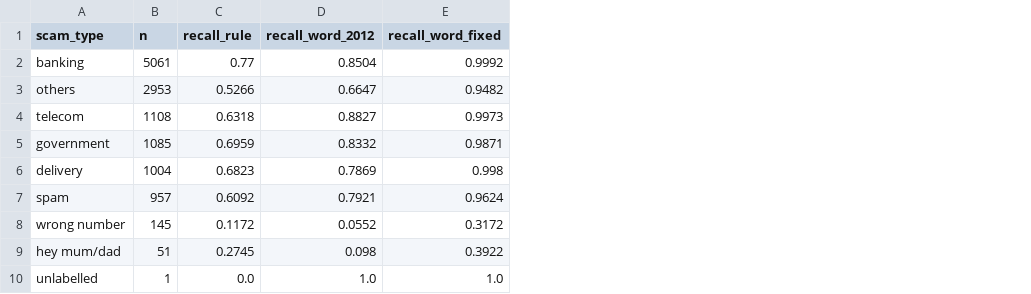
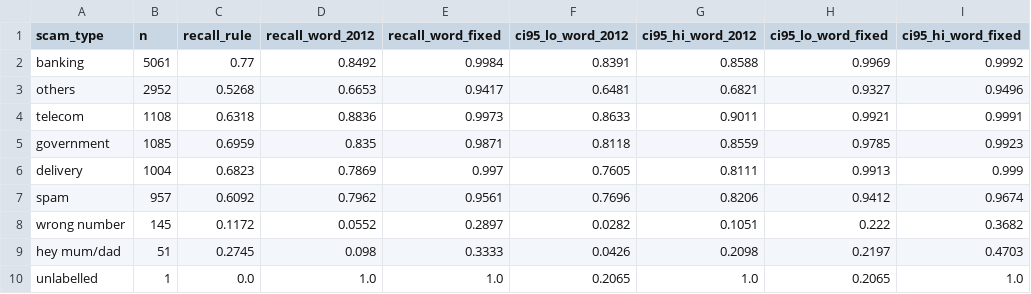
Before and after one commit to KnigguKniggu-droid/scam-drift, a CSV file: results/recall_by_scam_type_undated.csv, drawn as a sheet; the diff names each change by its address in the sheet, - before the commit and + after, or states it on an @@ line.

```diff
--- a/results/recall_by_scam_type_undated.csv
+++ b/results/recall_by_scam_type_undated.csv
+column F (ci95_lo_word_2012), rows 2-10: 0.8391 | 0.6481 | 0.8633 | 0.8118 | 0.7605 | 0.7696 | 0.0282 | 0.0426 | 0.2065
+column G (ci95_hi_word_2012), rows 2-10: 0.8588 | 0.6821 | 0.9011 | 0.8559 | 0.8111 | 0.8206 | 0.1051 | 0.2098 | 1.0
+column H (ci95_lo_word_fixed), rows 2-10: 0.9969 | 0.9327 | 0.9921 | 0.9785 | 0.9913 | 0.9412 | 0.222 | 0.2197 | 0.2065
+column I (ci95_hi_word_fixed), rows 2-10: 0.9992 | 0.9496 | 0.9991 | 0.9923 | 0.999 | 0.9674 | 0.3682 | 0.4703 | 1.0
-D2 (recall_word_2012): 0.8504
+D2 (recall_word_2012): 0.8492
-E2 (recall_word_fixed): 0.9992
+E2 (recall_word_fixed): 0.9984
-B3 (n): 2953
+B3 (n): 2952
-C3 (recall_rule): 0.5266
+C3 (recall_rule): 0.5268
-D3 (recall_word_2012): 0.6647
+D3 (recall_word_2012): 0.6653
-E3 (recall_word_fixed): 0.9482
+E3 (recall_word_fixed): 0.9417
-D4 (recall_word_2012): 0.8827
+D4 (recall_word_2012): 0.8836
-D5 (recall_word_2012): 0.8332
+D5 (recall_word_2012): 0.835
-E6 (recall_word_fixed): 0.998
+E6 (recall_word_fixed): 0.997
-D7 (recall_word_2012): 0.7921
+D7 (recall_word_2012): 0.7962
-E7 (recall_word_fixed): 0.9624
+E7 (recall_word_fixed): 0.9561
-E8 (recall_word_fixed): 0.3172
+E8 (recall_word_fixed): 0.2897
-E9 (recall_word_fixed): 0.3922
+E9 (recall_word_fixed): 0.3333
```
Also changed, not shown: results/by_length_bucket.csv, results/fixed_model_false_alarms.csv, 34 other files.
